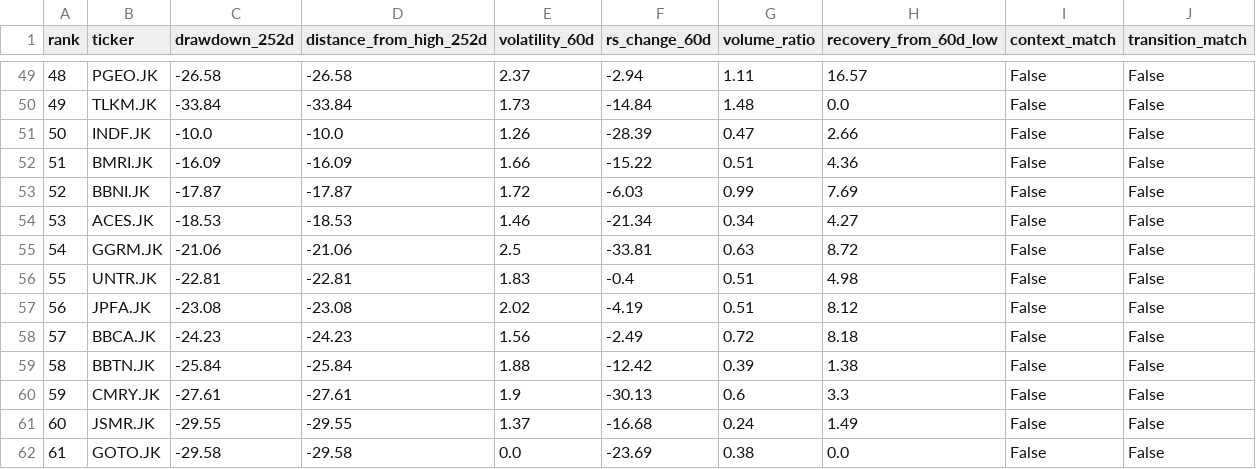
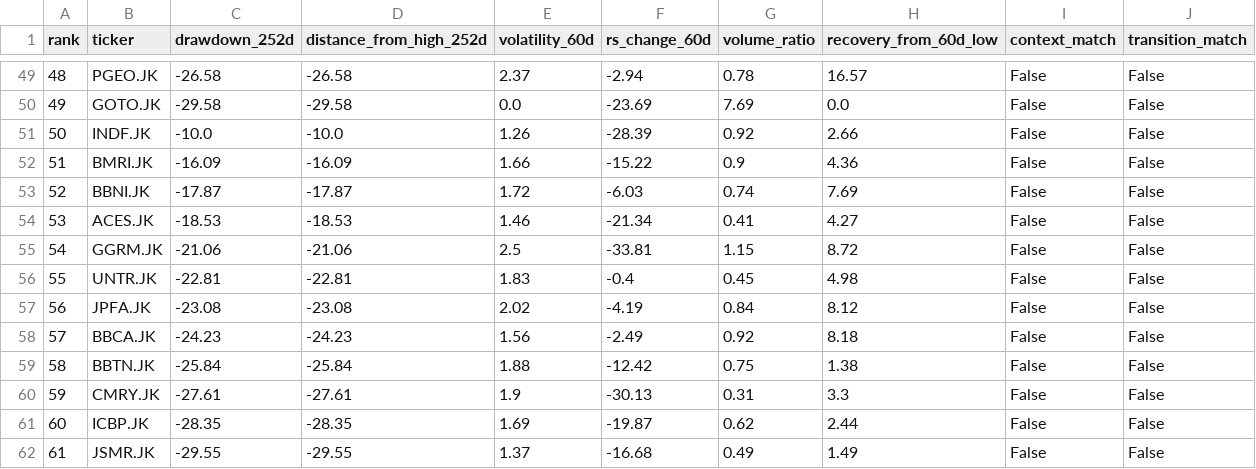
Before and after one commit to InitialJawa/indonesia-stock-intelligence, a CSV file: data/current/turnaround_latest.csv, drawn as a sheet; only a part is shown, gaps mark what is left out; the diff covers the shown part only.

```diff
--- a/data/current/turnaround_latest.csv
+++ b/data/current/turnaround_latest.csv
@@ -49,14 +49,14 @@ rank,ticker,drawdown_252d,distance_from_high_252d,volatility_60d,rs_change_60d,v
-48,PGEO.JK,-26.58,-26.58,2.37,-2.94,1.11,16.57,False,False
-49,TLKM.JK,-33.84,-33.84,1.73,-14.84,1.48,0.0,False,False
-50,INDF.JK,-10.0,-10.0,1.26,-28.39,0.47,2.66,False,False
-51,BMRI.JK,-16.09,-16.09,1.66,-15.22,0.51,4.36,False,False
-52,BBNI.JK,-17.87,-17.87,1.72,-6.03,0.99,7.69,False,False
-53,ACES.JK,-18.53,-18.53,1.46,-21.34,0.34,4.27,False,False
-54,GGRM.JK,-21.06,-21.06,2.5,-33.81,0.63,8.72,False,False
-55,UNTR.JK,-22.81,-22.81,1.83,-0.4,0.51,4.98,False,False
-56,JPFA.JK,-23.08,-23.08,2.02,-4.19,0.51,8.12,False,False
-57,BBCA.JK,-24.23,-24.23,1.56,-2.49,0.72,8.18,False,False
-58,BBTN.JK,-25.84,-25.84,1.88,-12.42,0.39,1.38,False,False
-59,CMRY.JK,-27.61,-27.61,1.9,-30.13,0.6,3.3,False,False
-60,JSMR.JK,-29.55,-29.55,1.37,-16.68,0.24,1.49,False,False
-61,GOTO.JK,-29.58,-29.58,0.0,-23.69,0.38,0.0,False,False
+48,PGEO.JK,-26.58,-26.58,2.37,-2.94,0.78,16.57,False,False
+49,GOTO.JK,-29.58,-29.58,0.0,-23.69,7.69,0.0,False,False
+50,INDF.JK,-10.0,-10.0,1.26,-28.39,0.92,2.66,False,False
+51,BMRI.JK,-16.09,-16.09,1.66,-15.22,0.9,4.36,False,False
+52,BBNI.JK,-17.87,-17.87,1.72,-6.03,0.74,7.69,False,False
+53,ACES.JK,-18.53,-18.53,1.46,-21.34,0.41,4.27,False,False
+54,GGRM.JK,-21.06,-21.06,2.5,-33.81,1.15,8.72,False,False
+55,UNTR.JK,-22.81,-22.81,1.83,-0.4,0.45,4.98,False,False
+56,JPFA.JK,-23.08,-23.08,2.02,-4.19,0.84,8.12,False,False
+57,BBCA.JK,-24.23,-24.23,1.56,-2.49,0.92,8.18,False,False
+58,BBTN.JK,-25.84,-25.84,1.88,-12.42,0.75,1.38,False,False
+59,CMRY.JK,-27.61,-27.61,1.9,-30.13,0.31,3.3,False,False
+60,ICBP.JK,-28.35,-28.35,1.69,-19.87,0.62,2.44,False,False
+61,JSMR.JK,-29.55,-29.55,1.37,-16.68,0.49,1.49,False,False
```
Also changed, not shown: 110 edited cells elsewhere in this file, data/current/exit_watchlist_latest.csv, 11 other files.
